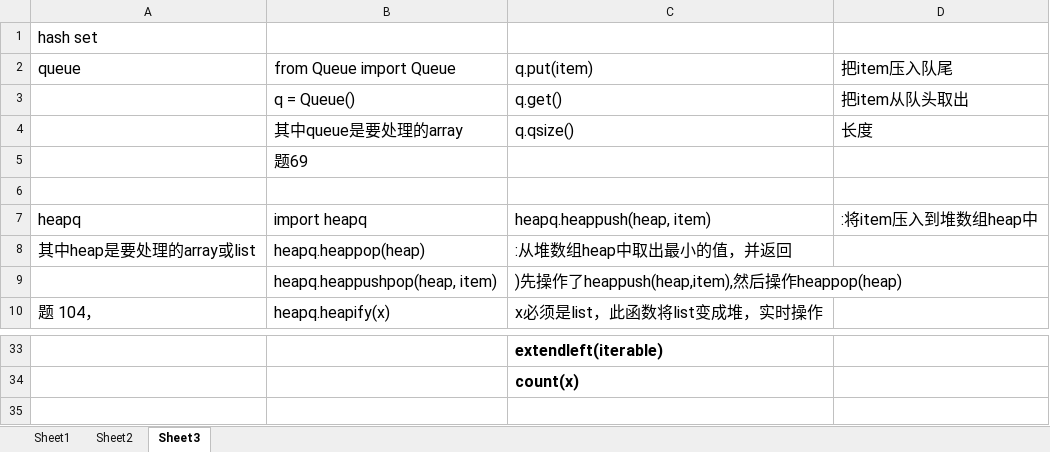
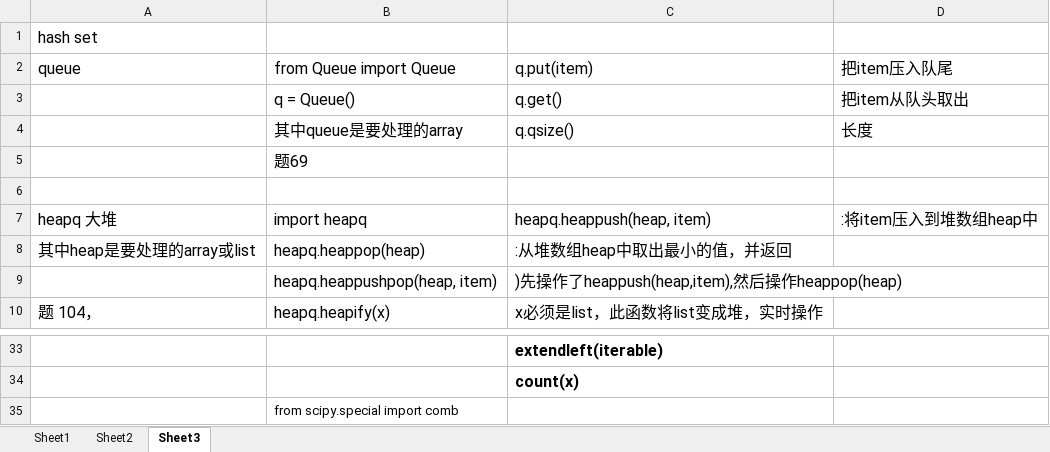
Before and after one commit to dundunmao/lint_leet, an Excel workbook: mycode/刷题统计 (Autosaved).xlsx, sheet Sheet3, drawn as a sheet; only a part is shown, gaps mark what is left out; values as stored, in another font and other column widths than the file's, no borders; the diff names each change by its address in the sheet, - before the commit and + after, or states it on an @@ line.

```diff
--- a/mycode/刷题统计 (Autosaved).xlsx (sheet Sheet3)
+++ b/mycode/刷题统计 (Autosaved).xlsx (sheet Sheet3)
-A7 (queue): heapq
+A7 (queue): heapq 大堆
+row 35:  | from scipy.special import comb
```
Also changed, not shown: 20 other files.
